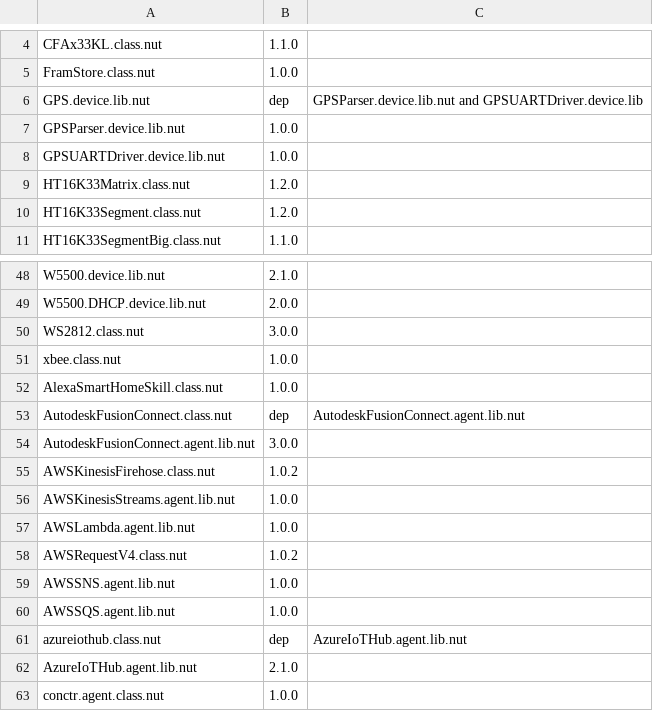
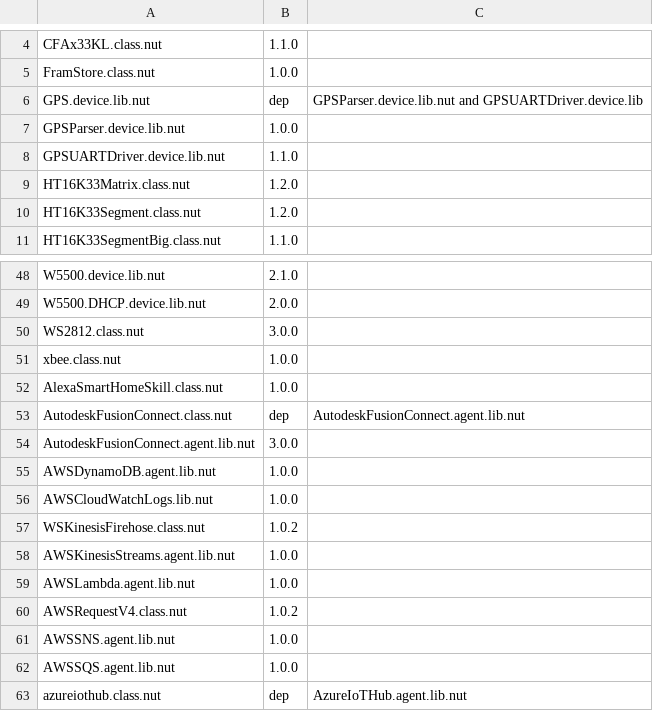
Before and after one commit to smittytone/smittytone.github.io, a CSV file: files/liblist.csv, drawn as a sheet; only a part is shown, gaps mark what is left out; the shorter side is filled out with more unchanged rows.

```diff
--- a/files/liblist.csv
+++ b/files/liblist.csv
@@ -7,3 +7,3 @@ GPS.device.lib.nut,dep,GPSParser.device.lib.nut and GPSUARTDriver.device.lib
 GPSParser.device.lib.nut,1.0.0
-GPSUARTDriver.device.lib.nut,1.0.0
+GPSUARTDriver.device.lib.nut,1.1.0
 HT16K33Matrix.class.nut,1.2.0
@@ -54,3 +54,5 @@ AutodeskFusionConnect.class.nut,dep,AutodeskFusionConnect.agent.lib.nut
 AutodeskFusionConnect.agent.lib.nut,3.0.0
-AWSKinesisFirehose.class.nut,1.0.2
+AWSDynamoDB.agent.lib.nut,1.0.0
+AWSCloudWatchLogs.lib.nut,1.0.0
+WSKinesisFirehose.class.nut,1.0.2
 AWSKinesisStreams.agent.lib.nut,1.0.0
```
Also changed, not shown: 3 other files.
